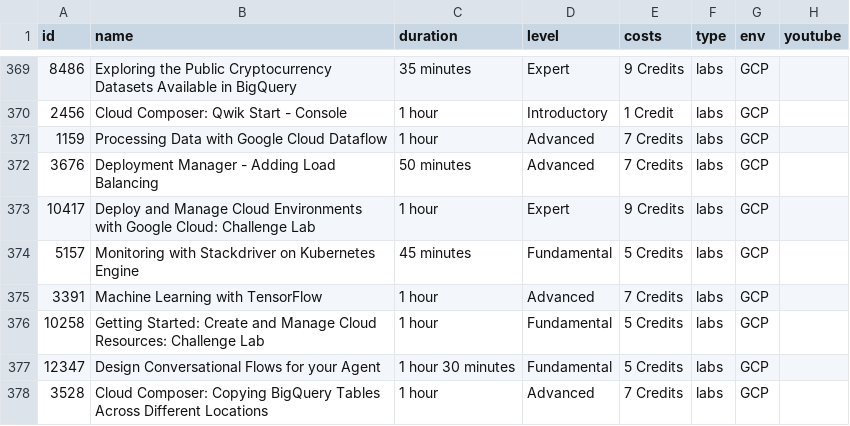
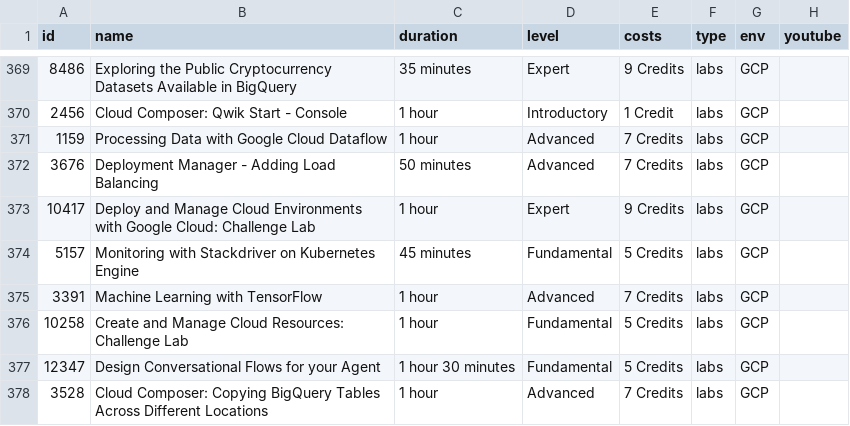
Before and after one commit to chriskyfung/chriskyfung.github.io, a CSV file: _data/qwiklabs-labs.csv, drawn as a sheet; only a part is shown, gaps mark what is left out.

```diff
--- a/_data/qwiklabs-labs.csv
+++ b/_data/qwiklabs-labs.csv
@@ -375,3 +375,3 @@ id,name,duration,level,costs,type,env,youtube
 3391,"Machine Learning with TensorFlow",1 hour,Advanced,7 Credits,labs,GCP,
-10258,"Getting Started: Create and Manage Cloud Resources: Challenge Lab",1 hour,Fundamental,5 Credits,labs,GCP,
+10258,"Create and Manage Cloud Resources: Challenge Lab",1 hour,Fundamental,5 Credits,labs,GCP,
 12347,"Design Conversational Flows for your Agent",1 hour 30 minutes,Fundamental,5 Credits,labs,GCP,
```
Also changed, not shown: _data/qwiklabs-quests.csv, 7 other files.
